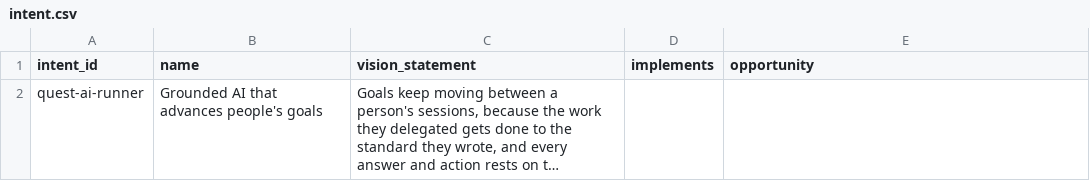
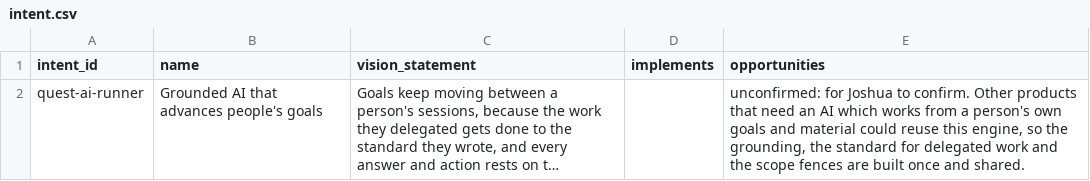
Before and after one commit to SpiritualData/quest-ai-runner, a CSV file: esoi/intent.csv, drawn as a sheet; long unchanged cells end in …; the diff names each change by its address in the sheet, - before the commit and + after, or states it on an @@ line.

```diff
--- a/esoi/intent.csv
+++ b/esoi/intent.csv
-E1: opportunity
+E1: opportunities
-E2 (opportunities): (empty)
+E2 (opportunities): unconfirmed: for Joshua to confirm. Other products that need an AI which works from a person's own goals and material could reuse this engine, so the grounding, the standard for delegated work and the scope fences are built once and shared.
```
Also changed, not shown: esoi/implementations.csv, esoi/solutions.csv, 2 other files.
